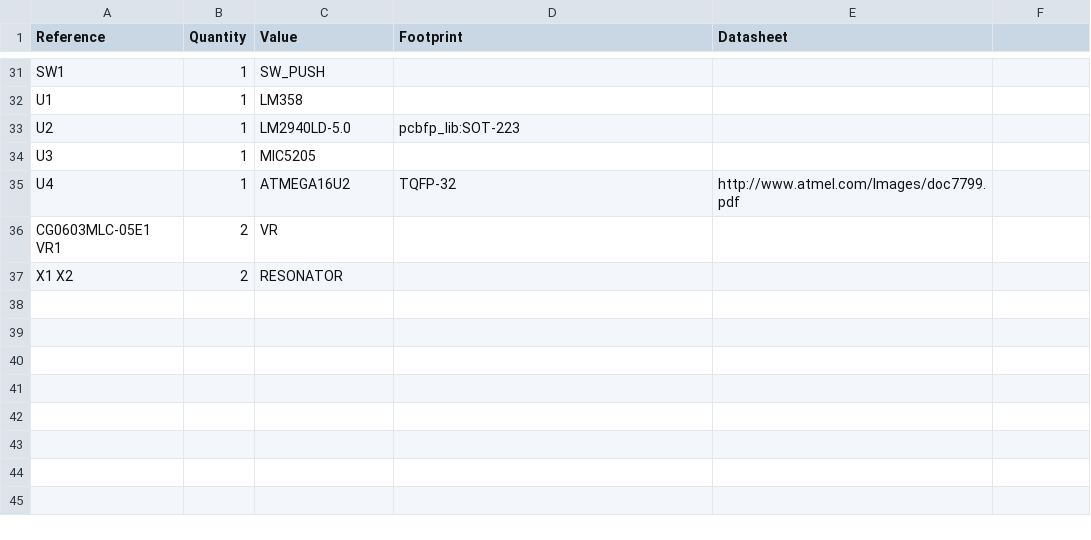
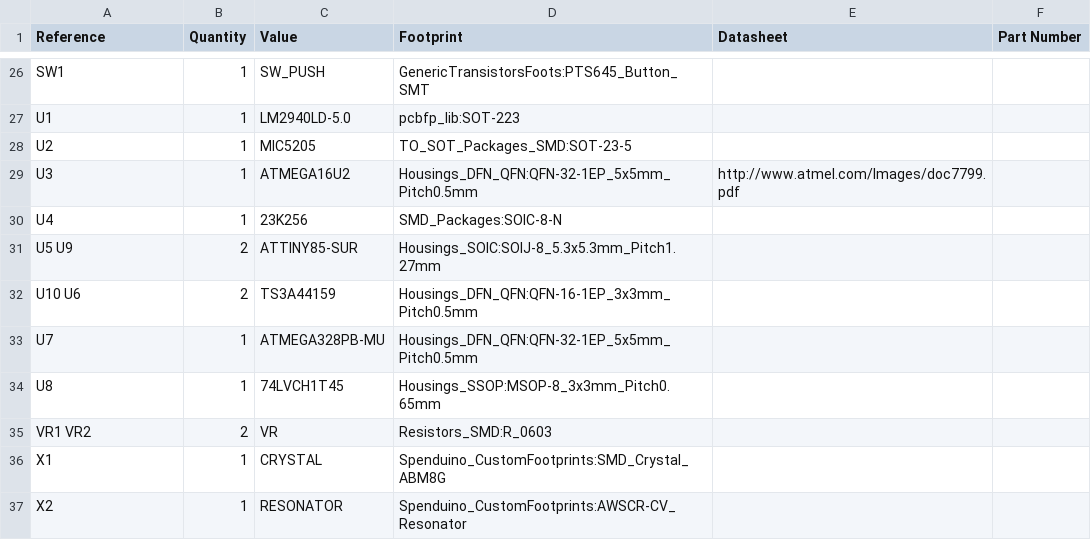
Before and after one commit to woo2/ugolino, a CSV file: hw/dev-board.csv, drawn as a sheet; only a part is shown, gaps mark what is left out; removed rows and columns are numbered as before the commit, all else as after; the diff covers the shown part only; the diff names each change by its address in the sheet, - before the commit and + after, or states it on an @@ line.

```diff
--- a/hw/dev-board.csv
+++ b/hw/dev-board.csv
-F1: (empty)
+F1: Part Number
-D26 (Footprint): (empty)
+D26 (Footprint): GenericTransistorsFoots:PTS645_Button_SMT
-C27 (Value): LM358
+C27 (Value): LM2940LD-5.0
-D27 (Footprint): (empty)
+D27 (Footprint): pcbfp_lib:SOT-223
-C28 (Value): LM2940LD-5.0
+C28 (Value): MIC5205
-D28 (Footprint): pcbfp_lib:SOT-223
+D28 (Footprint): TO_SOT_Packages_SMD:SOT-23-5
-C29 (Value): MIC5205
+C29 (Value): ATMEGA16U2
-D29 (Footprint): (empty)
+D29 (Footprint): Housings_DFN_QFN:QFN-32-1EP_5x5mm_Pitch0.5mm
-E29 (Datasheet): (empty)
+E29 (Datasheet): http://www.atmel.com/Images/doc7799.pdf
-C30 (Value): ATMEGA16U2
+C30 (Value): 23K256
-D30 (Footprint): TQFP-32
+D30 (Footprint): SMD_Packages:SOIC-8-N
-E30 (Datasheet): http://www.atmel.com/Images/doc7799.pdf
+E30 (Datasheet): (empty)
+row 31: U5 U9 | 2 | ATTINY85-SUR | Housings_SOIC:SOIJ-8_5.3x5.3mm_Pitch1.27mm
+row 32: U10 U6 | 2 | TS3A44159 | Housings_DFN_QFN:QFN-16-1EP_3x3mm_Pitch0.5mm
+row 33: U7 | 1 | ATMEGA328PB-MU | Housings_DFN_QFN:QFN-32-1EP_5x5mm_Pitch0.5mm
+row 34: U8 | 1 | 74LVCH1T45 | Housings_SSOP:MSOP-8_3x3mm_Pitch0.65mm
-A35 (Reference): CG0603MLC-05E1 VR1
+A35 (Reference): VR1 VR2
-D35 (Footprint): (empty)
+D35 (Footprint): Resistors_SMD:R_0603
-row 37: X1 X2 | 2 | RESONATOR
+row 36: X1 | 1 | CRYSTAL | Spenduino_CustomFootprints:SMD_Crystal_ABM8G
+row 37: X2 | 1 | RESONATOR | Spenduino_CustomFootprints:AWSCR-CV_Resonator
```
Also changed, not shown: 7 added rows, 12 removed rows and 18 edited cells elsewhere in this file, 6 other files.
